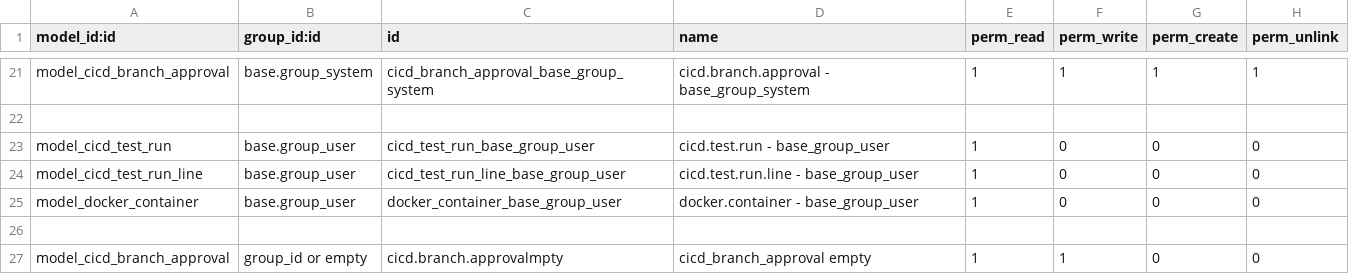
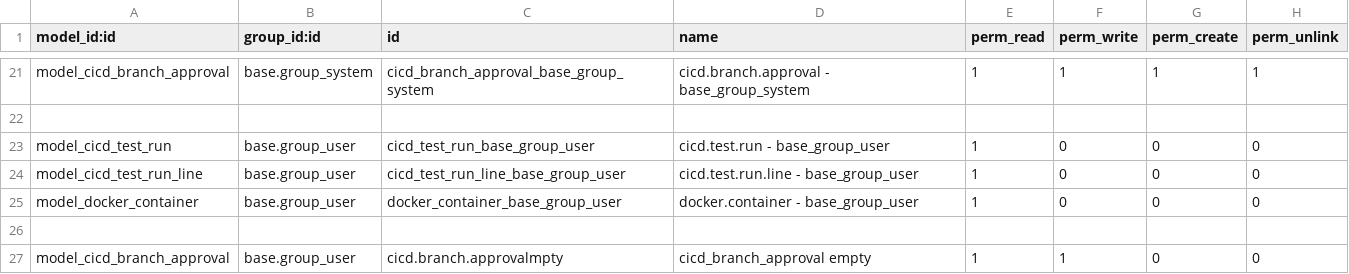
Before and after one commit to odoochain/odoo-cicd, a CSV file: odoo_admin/addons/cicd/security/ir.model.access.csv, drawn as a sheet; only a part is shown, gaps mark what is left out.

Commit message:
[odooadmin]

```diff
--- a/odoo_admin/addons/cicd/security/ir.model.access.csv
+++ b/odoo_admin/addons/cicd/security/ir.model.access.csv
@@ -26,2 +26,2 @@ model_docker_container,base.group_user,docker_container_base_group_user,docker.c
 
-model_cicd_branch_approval,group_id or empty,cicd.branch.approvalmpty,cicd_branch_approval empty,1,1,0,0
+model_cicd_branch_approval,base.group_user,cicd.branch.approvalmpty,cicd_branch_approval empty,1,1,0,0
```
